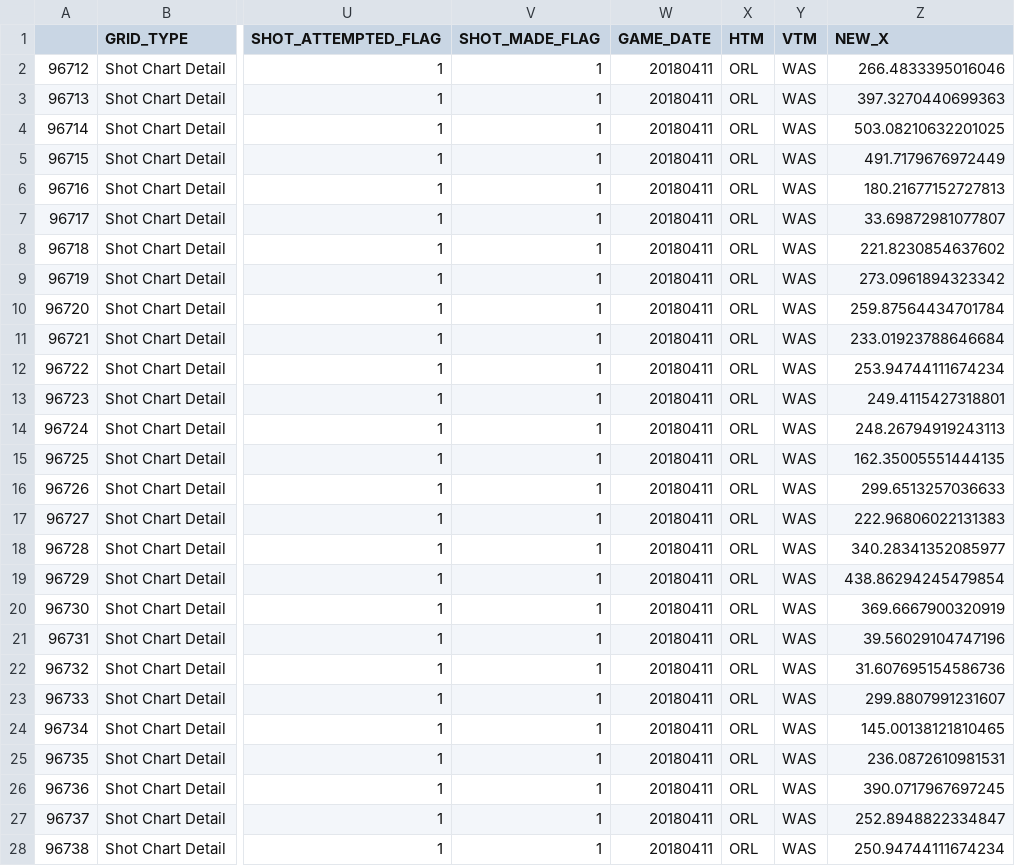
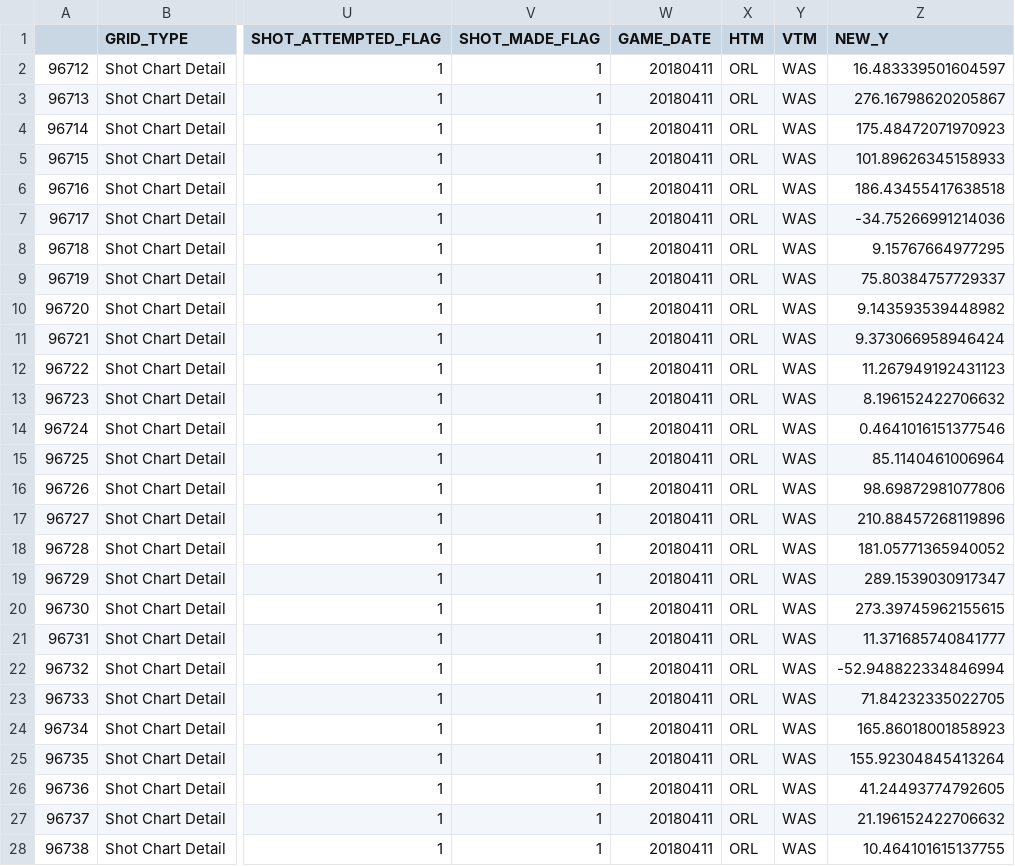
Before and after one commit to augisd/IVP, a CSV file: data/test2.csv, drawn as a sheet; only a part is shown, gaps mark what is left out; the diff covers the shown part only; the diff names each change by its address in the sheet, - before the commit and + after, or states it on an @@ line.

```diff
--- a/data/test2.csv
+++ b/data/test2.csv
-Z1: NEW_X
+Z1: NEW_Y
-Z2 (NEW_Y): 266.4833395016046
+Z2 (NEW_Y): 16.483339501604597
-Z3 (NEW_Y): 397.3270440699363
+Z3 (NEW_Y): 276.16798620205867
-Z4 (NEW_Y): 503.08210632201025
+Z4 (NEW_Y): 175.48472071970923
-Z5 (NEW_Y): 491.7179676972449
+Z5 (NEW_Y): 101.89626345158933
-Z6 (NEW_Y): 180.21677152727813
+Z6 (NEW_Y): 186.43455417638518
-Z7 (NEW_Y): 33.69872981077807
+Z7 (NEW_Y): -34.75266991214036
-Z8 (NEW_Y): 221.8230854637602
+Z8 (NEW_Y): 9.15767664977295
-Z9 (NEW_Y): 273.0961894323342
+Z9 (NEW_Y): 75.80384757729337
-Z10 (NEW_Y): 259.87564434701784
+Z10 (NEW_Y): 9.143593539448982
-Z11 (NEW_Y): 233.01923788646684
+Z11 (NEW_Y): 9.373066958946424
-Z12 (NEW_Y): 253.94744111674234
+Z12 (NEW_Y): 11.267949192431123
-Z13 (NEW_Y): 249.4115427318801
+Z13 (NEW_Y): 8.196152422706632
-Z14 (NEW_Y): 248.26794919243113
+Z14 (NEW_Y): 0.4641016151377546
-Z15 (NEW_Y): 162.35005551444135
+Z15 (NEW_Y): 85.1140461006964
-Z16 (NEW_Y): 299.6513257036633
+Z16 (NEW_Y): 98.69872981077806
-Z17 (NEW_Y): 222.96806022131383
+Z17 (NEW_Y): 210.88457268119896
-Z18 (NEW_Y): 340.28341352085977
+Z18 (NEW_Y): 181.05771365940052
-Z19 (NEW_Y): 438.86294245479854
+Z19 (NEW_Y): 289.1539030917347
-Z20 (NEW_Y): 369.6667900320919
+Z20 (NEW_Y): 273.39745962155615
-Z21 (NEW_Y): 39.56029104747196
+Z21 (NEW_Y): 11.371685740841777
-Z22 (NEW_Y): 31.607695154586736
+Z22 (NEW_Y): -52.948822334846994
-Z23 (NEW_Y): 299.8807991231607
+Z23 (NEW_Y): 71.84232335022705
-Z24 (NEW_Y): 145.00138121810465
+Z24 (NEW_Y): 165.86018001858923
-Z25 (NEW_Y): 236.0872610981531
+Z25 (NEW_Y): 155.92304845413264
-Z26 (NEW_Y): 390.0717967697245
+Z26 (NEW_Y): 41.24493774792605
-Z27 (NEW_Y): 252.8948822334847
+Z27 (NEW_Y): 21.196152422706632
-Z28 (NEW_Y): 250.94744111674234
+Z28 (NEW_Y): 10.464101615137755
```
Also changed, not shown: 39 edited cells elsewhere in this file, 14 other files.
